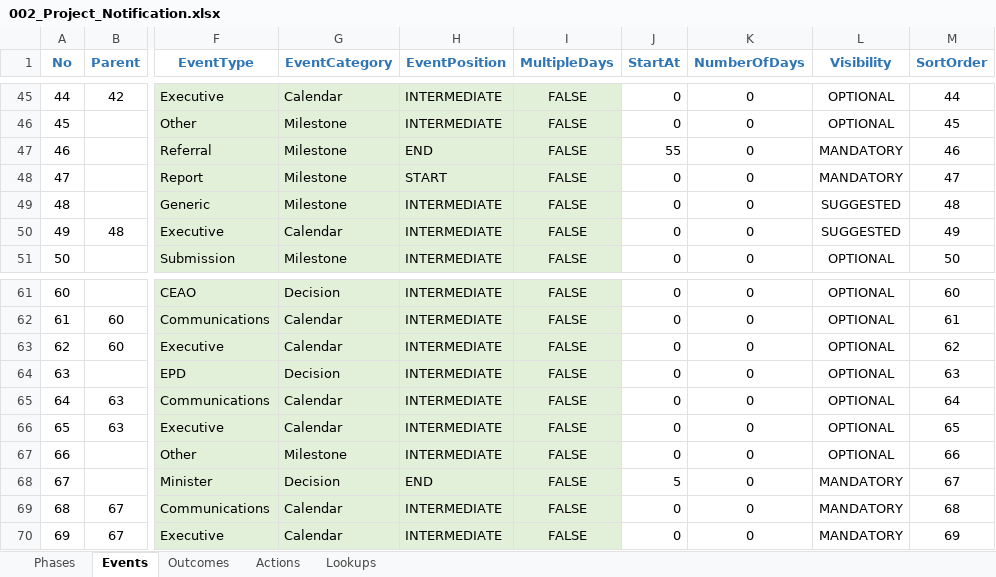
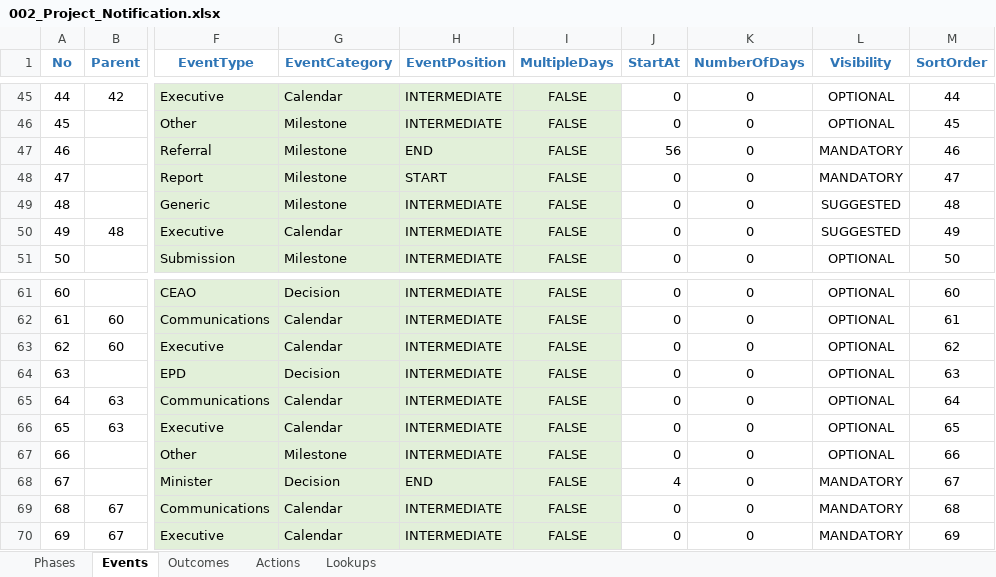
Before and after one commit to bcgov/EPIC.track, an Excel workbook: epictrack-api/src/api/templates/event_templates/project_notification/002_Project_Notification.xlsx, sheet Events, drawn as a sheet; only a part is shown, gaps mark what is left out; values as stored, in another font and other column widths than the file's, no borders; conditional formats not drawn; the diff names each change by its address in the sheet, - before the commit and + after, or states it on an @@ line.

```diff
--- a/epictrack-api/src/api/templates/event_templates/project_notification/002_Project_Notification.xlsx (sheet Events)
+++ b/epictrack-api/src/api/templates/event_templates/project_notification/002_Project_Notification.xlsx (sheet Events)
-J47 (StartAt): 55
+J47 (StartAt): 56
-J68 (StartAt): 5
+J68 (StartAt): 4
```
Also changed, not shown: sheet Phases.
